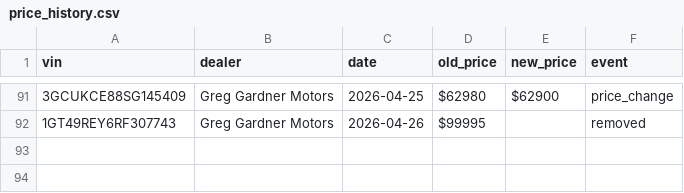
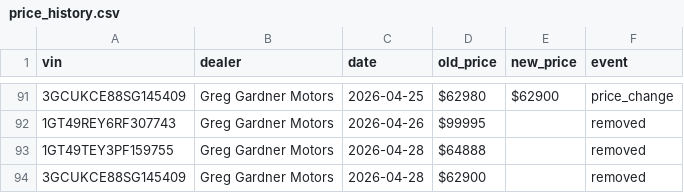
Before and after one commit to wilrocks79/truck-tracker, a CSV file: data/price_history.csv, drawn as a sheet; only a part is shown, gaps mark what is left out.

```diff
--- a/data/price_history.csv
+++ b/data/price_history.csv
@@ -92 +92,3 @@ vin,dealer,date,old_price,new_price,event
 1GT49REY6RF307743,Greg Gardner Motors,2026-04-26,$99995,,removed
+1GT49TEY3PF159755,Greg Gardner Motors,2026-04-28,$64888,,removed
+3GCUKCE88SG145409,Greg Gardner Motors,2026-04-28,$62900,,removed
```
Also changed, not shown: data/inventory.csv, 1 other file.
